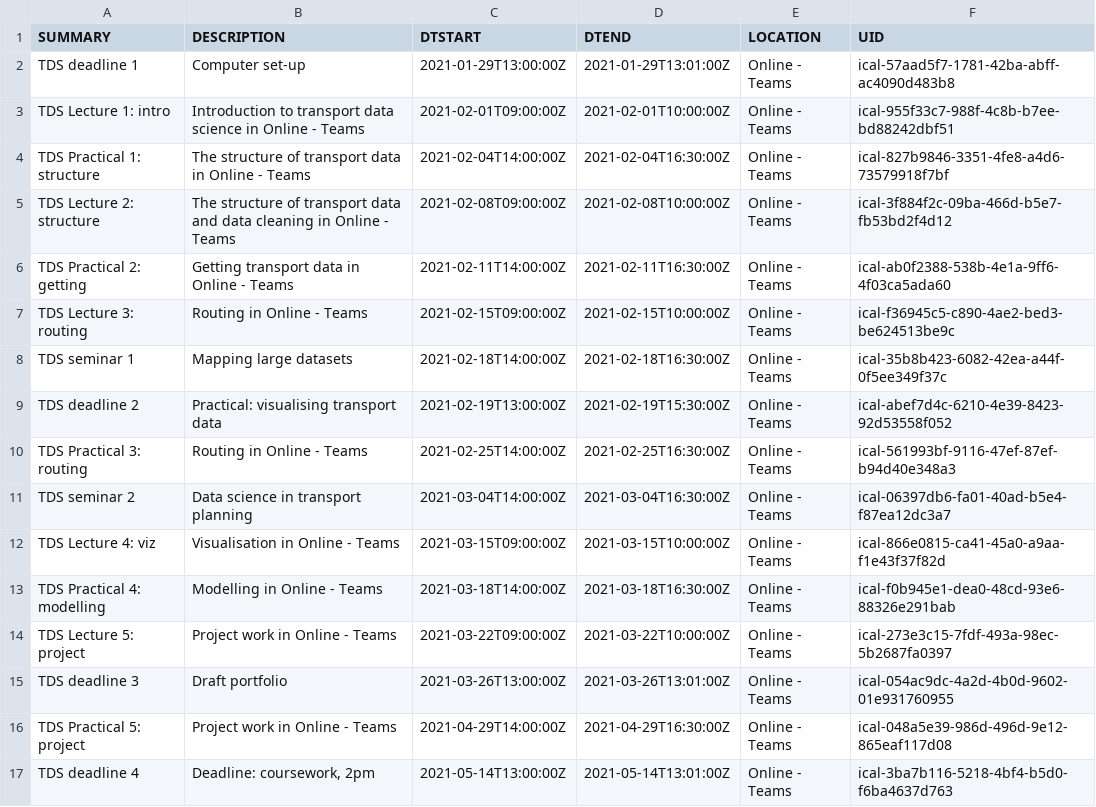
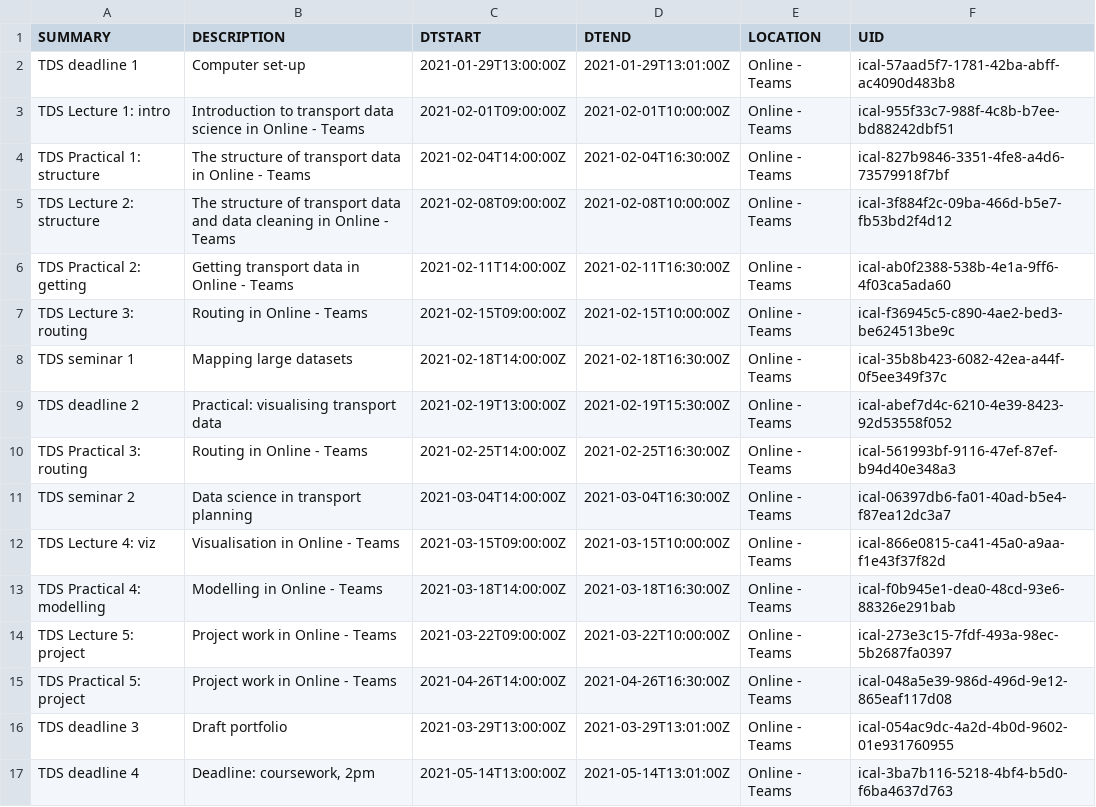
Before and after one commit to itsleeds/tds, a CSV file: timetable-2020.csv, drawn as a sheet.

Commit message:
Update timetable-2020.csv

```diff
--- a/timetable-2020.csv
+++ b/timetable-2020.csv
@@ -14,4 +14,4 @@ TDS Practical 4: modelling,Modelling in Online - Teams,2021-03-18T14:00:00Z,2021
 TDS Lecture 5: project,Project work in Online - Teams,2021-03-22T09:00:00Z,2021-03-22T10:00:00Z,Online - Teams,ical-273e3c15-7fdf-493a-98ec-5b2687fa0397
-TDS deadline 3,Draft portfolio,2021-03-26T13:00:00Z,2021-03-26T13:01:00Z,Online - Teams,ical-054ac9dc-4a2d-4b0d-9602-01e931760955
-TDS Practical 5: project,Project work in Online - Teams,2021-04-29T14:00:00Z,2021-04-29T16:30:00Z,Online - Teams,ical-048a5e39-986d-496d-9e12-865eaf117d08
+TDS Practical 5: project,Project work in Online - Teams,2021-04-26T14:00:00Z,2021-04-26T16:30:00Z,Online - Teams,ical-048a5e39-986d-496d-9e12-865eaf117d08
+TDS deadline 3,Draft portfolio,2021-03-29T13:00:00Z,2021-03-29T13:01:00Z,Online - Teams,ical-054ac9dc-4a2d-4b0d-9602-01e931760955
 TDS deadline 4,"Deadline: coursework, 2pm",2021-05-14T13:00:00Z,2021-05-14T13:01:00Z,Online - Teams,ical-3ba7b116-5218-4bf4-b5d0-f6ba4637d763
```
